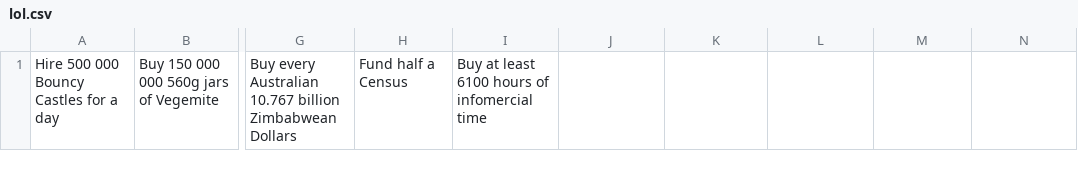
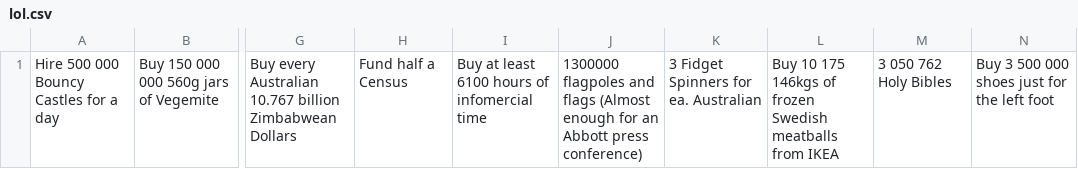
Before and after one commit to jackgordonlarkin/jackgordonlarkin.github.io, a CSV file: lol.csv, drawn as a sheet; only a part is shown, gaps mark what is left out; the diff names each change by its address in the sheet, - before the commit and + after, or states it on an @@ line.

Commit message:
Add files via upload

```diff
--- a/lol.csv
+++ b/lol.csv
-J1: (empty)
+J1: 1300000 flagpoles and flags (Almost enough for an Abbott press conference)
-K1: (empty)
+K1: 3 Fidget Spinners for ea. Australian
-L1: (empty)
+L1: Buy 10 175 146kgs of frozen Swedish meatballs from IKEA
-M1: (empty)
+M1: 3 050 762 Holy Bibles
-N1: (empty)
+N1: Buy 3 500 000 shoes just for the left foot
```
